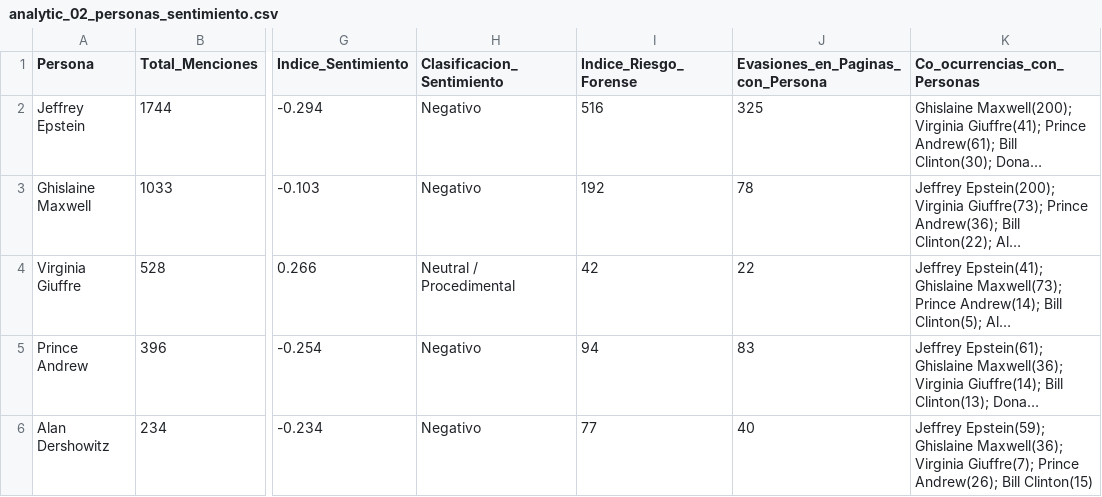
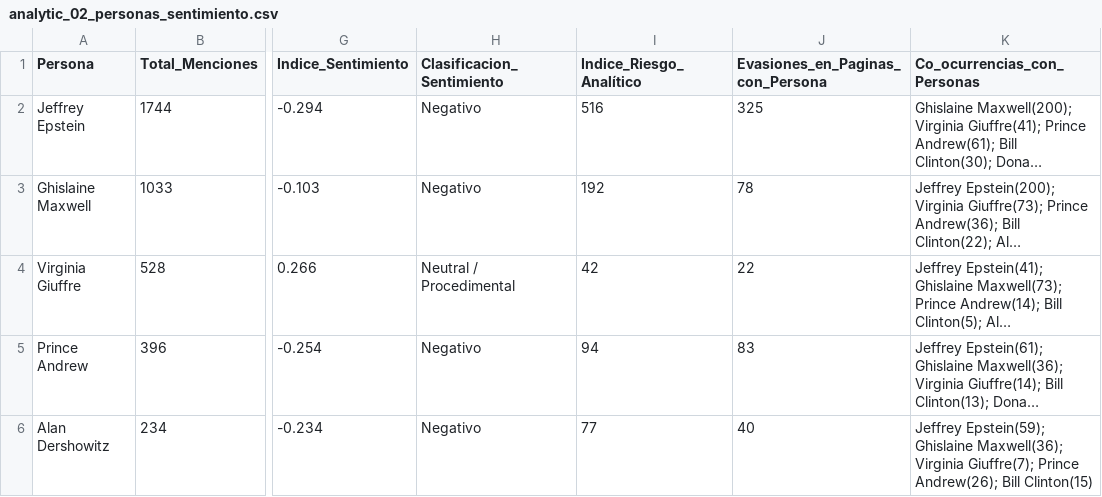
Before and after one commit to jjho05/analisis-archivos-epstein, a CSV file: 03 Procesamiento Analítico/analytic_02_personas_sentimiento.csv, drawn as a sheet; only a part is shown, gaps mark what is left out; long unchanged cells end in …; the diff names each change by its address in the sheet, - before the commit and + after, or states it on an @@ line.

Commit message:
chore: eliminar rastro restante de forense en todos los directorios

```diff
--- a/03 Procesamiento Analítico/analytic_02_personas_sentimiento.csv
+++ b/03 Procesamiento Analítico/analytic_02_personas_sentimiento.csv
-I1: Indice_Riesgo_Forense
+I1: Indice_Riesgo_Analítico
```
Also changed, not shown: 6 other files.
